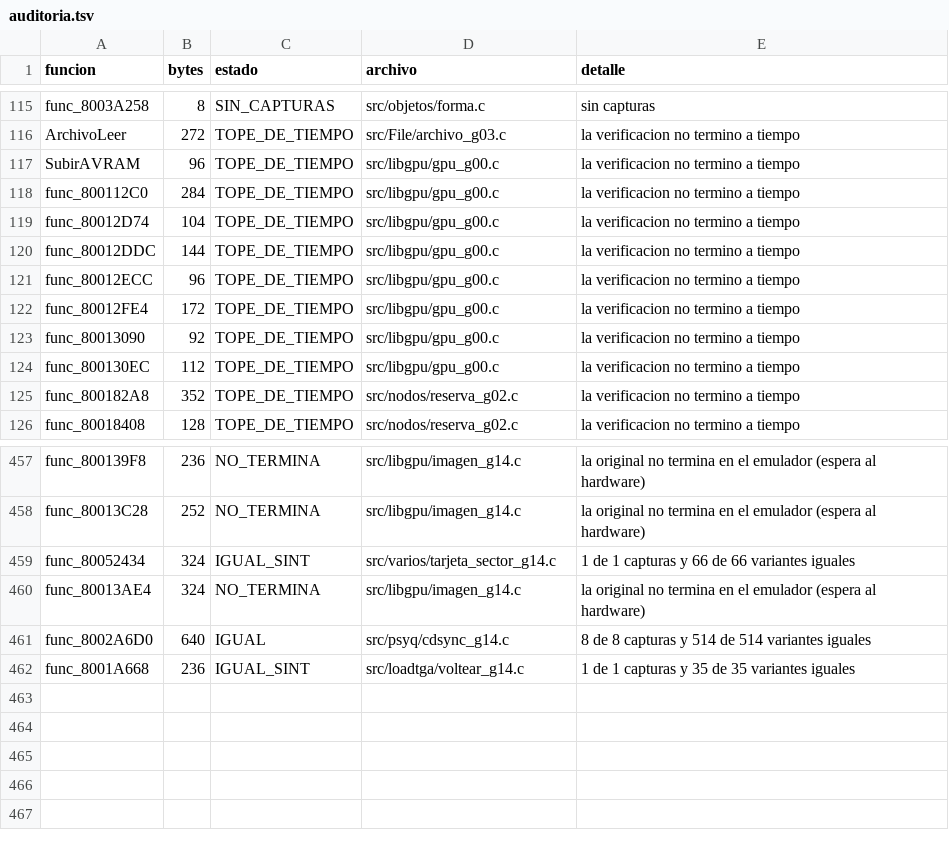
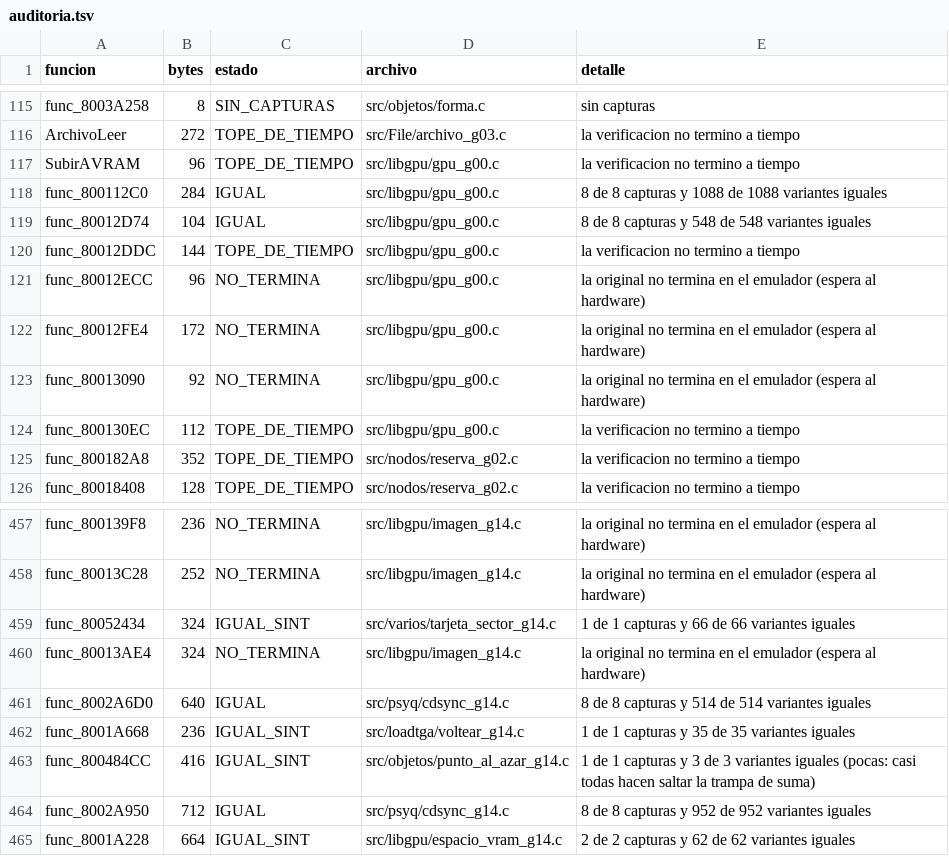
Before and after one commit to Tunuba/SABRINA, a TSV file: notas/fases/auditoria.tsv, drawn as a sheet; only a part is shown, gaps mark what is left out.

```diff
--- a/notas/fases/auditoria.tsv
+++ b/notas/fases/auditoria.tsv
@@ -117,8 +117,8 @@ ArchivoLeer	272	TOPE_DE_TIEMPO	src/File/archivo_g03.c	la verificacion no termino
 SubirAVRAM	96	TOPE_DE_TIEMPO	src/libgpu/gpu_g00.c	la verificacion no termino a tiempo
-func_800112C0	284	TOPE_DE_TIEMPO	src/libgpu/gpu_g00.c	la verificacion no termino a tiempo
-func_80012D74	104	TOPE_DE_TIEMPO	src/libgpu/gpu_g00.c	la verificacion no termino a tiempo
+func_800112C0	284	IGUAL	src/libgpu/gpu_g00.c	8 de 8 capturas y 1088 de 1088 variantes iguales
+func_80012D74	104	IGUAL	src/libgpu/gpu_g00.c	8 de 8 capturas y 548 de 548 variantes iguales
 func_80012DDC	144	TOPE_DE_TIEMPO	src/libgpu/gpu_g00.c	la verificacion no termino a tiempo
-func_80012ECC	96	TOPE_DE_TIEMPO	src/libgpu/gpu_g00.c	la verificacion no termino a tiempo
-func_80012FE4	172	TOPE_DE_TIEMPO	src/libgpu/gpu_g00.c	la verificacion no termino a tiempo
-func_80013090	92	TOPE_DE_TIEMPO	src/libgpu/gpu_g00.c	la verificacion no termino a tiempo
+func_80012ECC	96	NO_TERMINA	src/libgpu/gpu_g00.c	la original no termina en el emulador (espera al hardware)
+func_80012FE4	172	NO_TERMINA	src/libgpu/gpu_g00.c	la original no termina en el emulador (espera al hardware)
+func_80013090	92	NO_TERMINA	src/libgpu/gpu_g00.c	la original no termina en el emulador (espera al hardware)
 func_800130EC	112	TOPE_DE_TIEMPO	src/libgpu/gpu_g00.c	la verificacion no termino a tiempo
@@ -462 +462,4 @@ func_8002A6D0	640	IGUAL	src/psyq/cdsync_g14.c	8 de 8 capturas y 514 de 514 varia
 func_8001A668	236	IGUAL_SINT	src/loadtga/voltear_g14.c	1 de 1 capturas y 35 de 35 variantes iguales
+func_800484CC	416	IGUAL_SINT	src/objetos/punto_al_azar_g14.c	1 de 1 capturas y 3 de 3 variantes iguales (pocas: casi todas hacen saltar la trampa de suma)
+func_8002A950	712	IGUAL	src/psyq/cdsync_g14.c	8 de 8 capturas y 952 de 952 variantes iguales
+func_8001A228	664	IGUAL_SINT	src/libgpu/espacio_vram_g14.c	2 de 2 capturas y 62 de 62 variantes iguales
```
Also changed, not shown: 2 other files.
